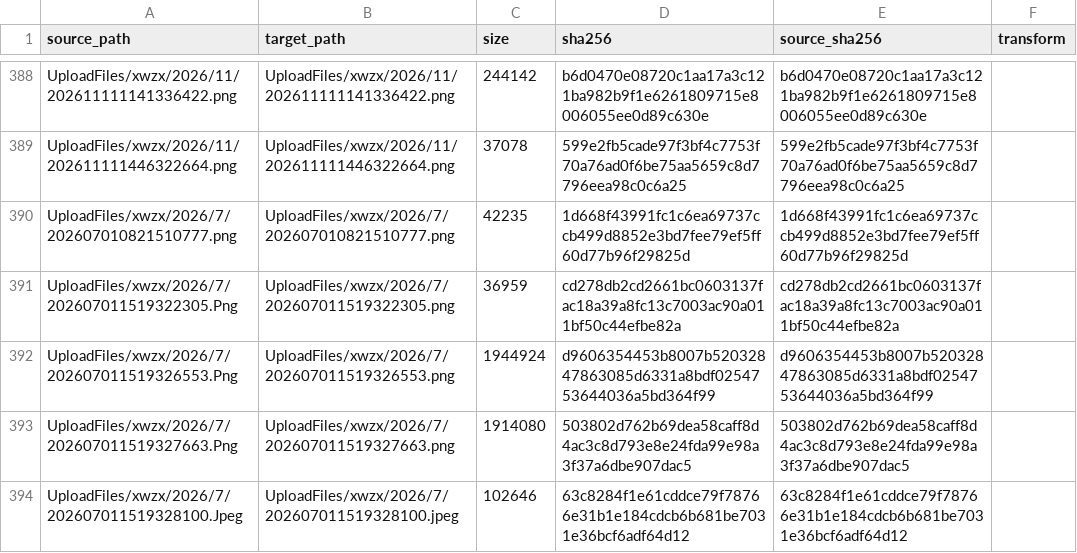
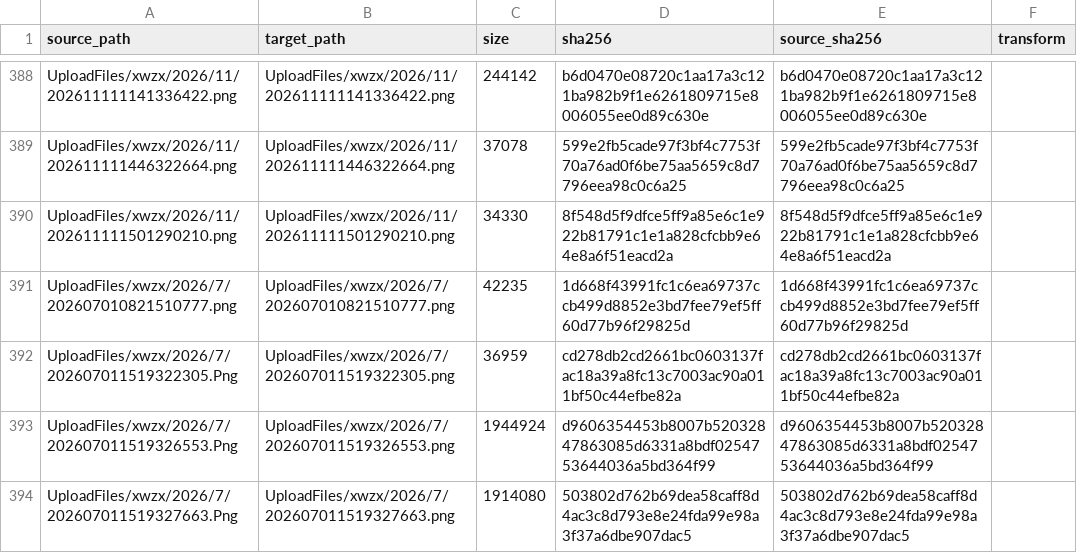
Before and after one commit to Shaoxing-No-1-High-School/Shaoxingyizhong-img-xwzx-2026-h2, a TSV file: manifest.tsv, drawn as a sheet; only a part is shown, gaps mark what is left out; the shorter side is filled out with more unchanged rows.

```diff
--- a/manifest.tsv
+++ b/manifest.tsv
@@ -389,2 +389,3 @@ UploadFiles/xwzx/2026/11/202611111141336422.png	UploadFiles/xwzx/2026/11/2026111
 UploadFiles/xwzx/2026/11/202611111446322664.png	UploadFiles/xwzx/2026/11/202611111446322664.png	37078	599e2fb5cade97f3bf4c7753f70a76ad0f6be75aa5659c8d7796eea98c0c6a25	599e2fb5cade97f3bf4c7753f70a76ad0f6be75aa5659c8d7796eea98c0c6a25	
+UploadFiles/xwzx/2026/11/202611111501290210.png	UploadFiles/xwzx/2026/11/202611111501290210.png	34330	8f548d5f9dfce5ff9a85e6c1e922b81791c1e1a828cfcbb9e64e8a6f51eacd2a	8f548d5f9dfce5ff9a85e6c1e922b81791c1e1a828cfcbb9e64e8a6f51eacd2a	
 UploadFiles/xwzx/2026/7/202607010821510777.png	UploadFiles/xwzx/2026/7/202607010821510777.png	42235	1d668f43991fc1c6ea69737ccb499d8852e3bd7fee79ef5ff60d77b96f29825d	1d668f43991fc1c6ea69737ccb499d8852e3bd7fee79ef5ff60d77b96f29825d	
```
Also changed, not shown: 1 other file.
